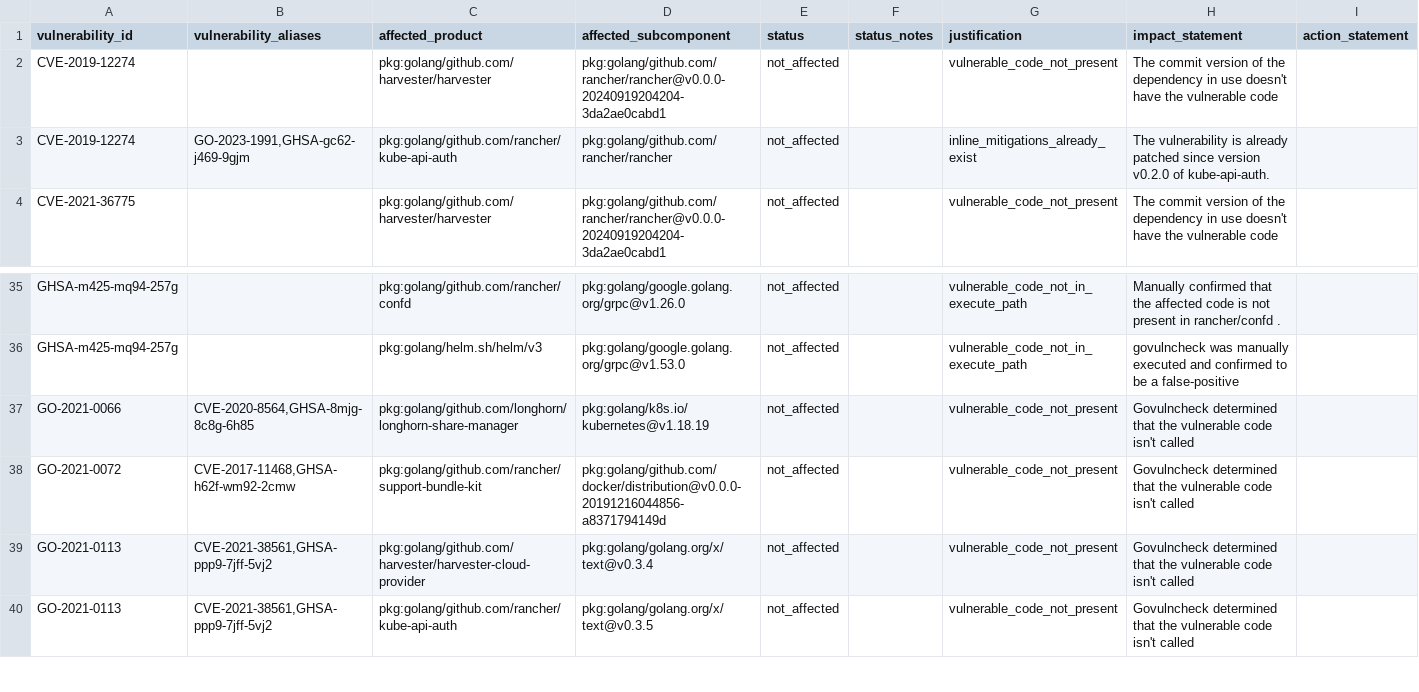
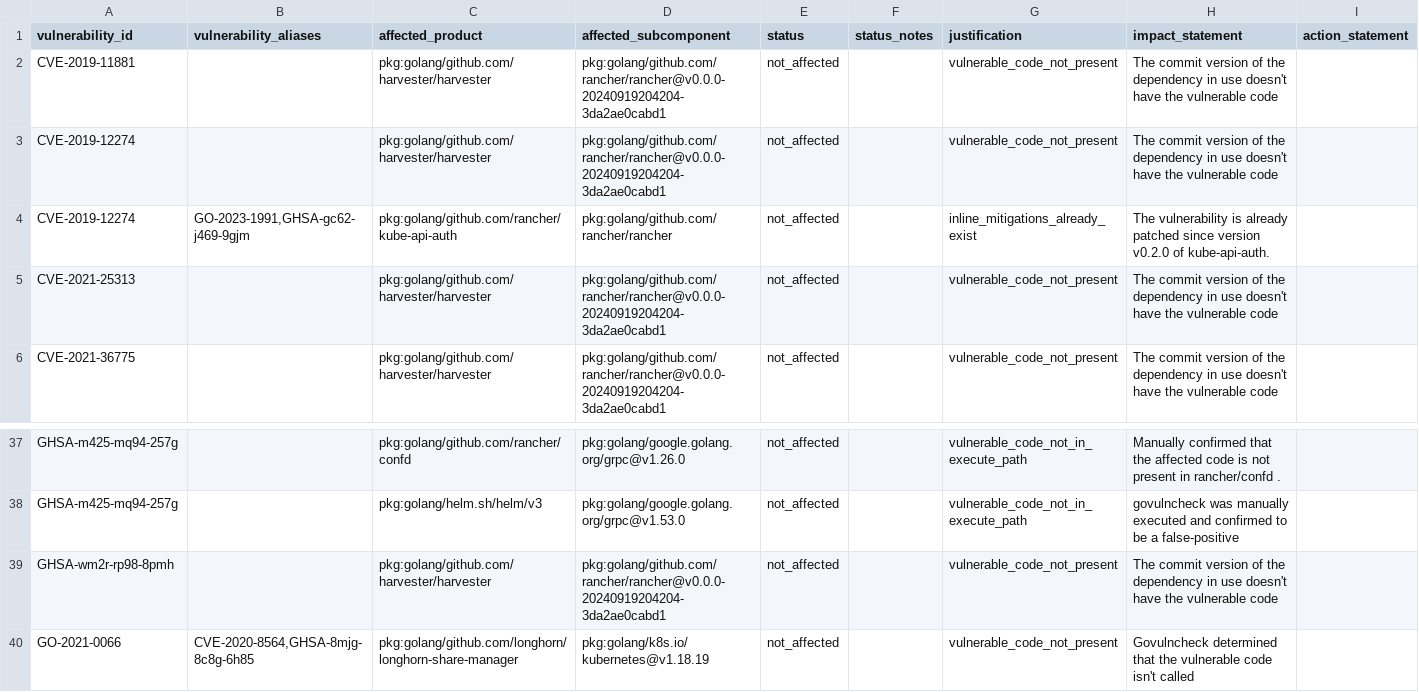
Before and after one commit to rancher/vexhub, a CSV file: reports/vex_cves.csv, drawn as a sheet; only a part is shown, gaps mark what is left out; the shorter side is filled out with more unchanged rows; the diff names each change by its address in the sheet, - before the commit and + after, or states it on an @@ line.

Commit message:
Update VEX Hub reports (#40)

```diff
--- a/reports/vex_cves.csv
+++ b/reports/vex_cves.csv
+row 2: CVE-2019-11881 |  | pkg:golang/github.com/harvester/harvester | pkg:golang/github.com/rancher/rancher@v0.0.0-20240919204204-3da2ae0cabd1 | not_affected |  | vulnerable_code_not_present | The commit version of the dependency in use doesn't have the vulnerable code
+row 5: CVE-2021-25313 |  | pkg:golang/github.com/harvester/harvester | pkg:golang/github.com/rancher/rancher@v0.0.0-20240919204204-3da2ae0cabd1 | not_affected |  | vulnerable_code_not_present | The commit version of the dependency in use doesn't have the vulnerable code
+row 39: GHSA-wm2r-rp98-8pmh |  | pkg:golang/github.com/harvester/harvester | pkg:golang/github.com/rancher/rancher@v0.0.0-20240919204204-3da2ae0cabd1 | not_affected |  | vulnerable_code_not_present | The commit version of the dependency in use doesn't have the vulnerable code
```
Also changed, not shown: 2 other files.
